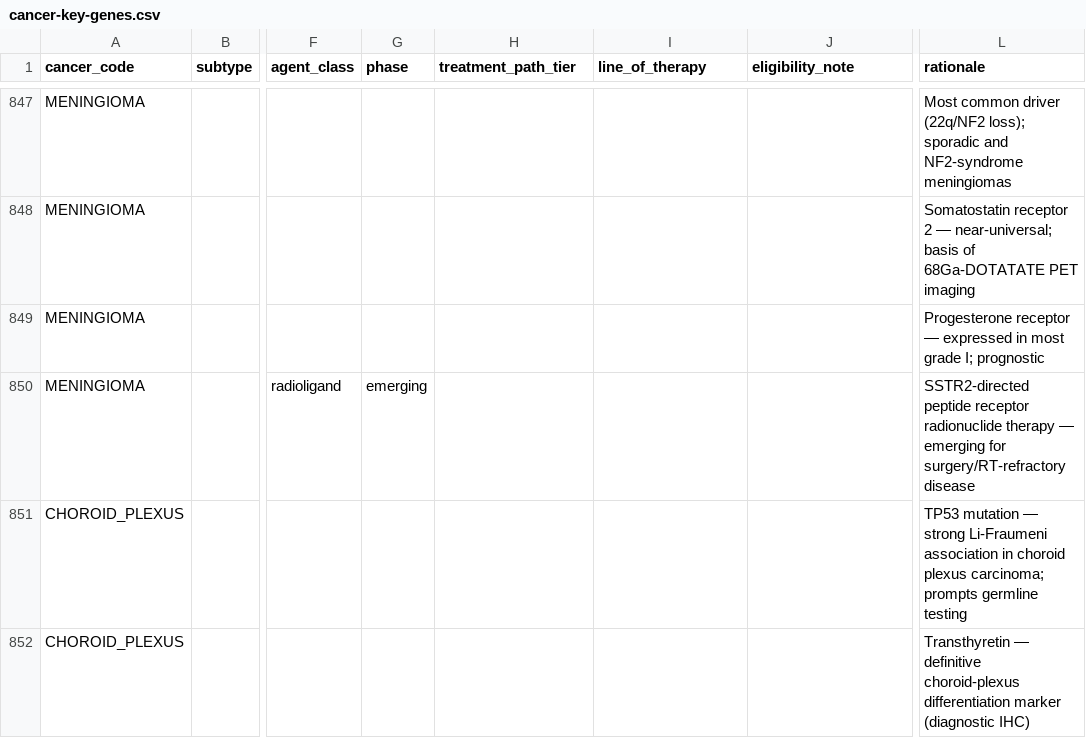
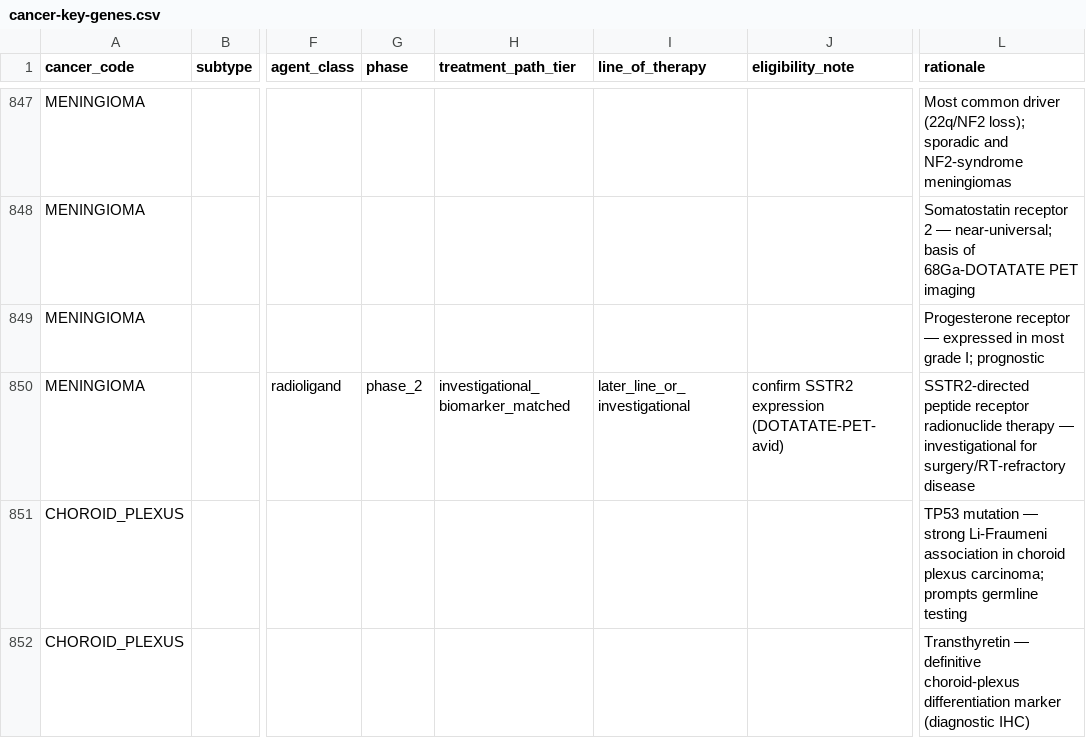
Before and after one commit to pirl-unc/pirlygenes, a CSV file: pirlygenes/data/cancer-key-genes.csv, drawn as a sheet; only a part is shown, gaps mark what is left out; the diff names each change by its address in the sheet, - before the commit and + after, or states it on an @@ line.

Commit message:
Fix #401: MENINGIOMA SSTR2 / 177Lu-DOTATATE row had empty treatment_path_tier
The only phase=emerging row in cancer-key-genes.csv carried an empty
treatment_path_tier (+ line_of_therapy + eligibility_note), breaking
trufflepig's phase<->tier and structured-tier cross-package contracts.

177Lu-DOTATATE PRRT for meningioma is in phase-2 trials and is selected by
SSTR2 expression (68Ga-DOTATATE PET avidity), so:
- phase: emerging -> phase_2 (emerging was a one-off value; phase_2 is the
  real trial stage and a recognized vocabulary term)
- treatment_path_tier: investigational_biomarker_matched
- line_of_therapy: later_line_or_investigational
- eligibility_note: confirm SSTR2 expression (DOTATATE-PET-avid)
matching the other investigational_biomarker_matched rows (GBC/CRANIO/ALCL).
Clears the trufflepig ('MENINGIOMA','SSTR2') quarantine.

```diff
--- a/pirlygenes/data/cancer-key-genes.csv
+++ b/pirlygenes/data/cancer-key-genes.csv
-G850 (phase): emerging
+G850 (phase): phase_2
-H850 (treatment_path_tier): (empty)
+H850 (treatment_path_tier): investigational_biomarker_matched
-I850 (line_of_therapy): (empty)
+I850 (line_of_therapy): later_line_or_investigational
-J850 (eligibility_note): (empty)
+J850 (eligibility_note): confirm SSTR2 expression (DOTATATE-PET-avid)
-L850 (rationale): …therapy — emerging for surgery/RT-refractory…
+L850 (rationale): …therapy — investigational for surgery/RT-refractory…
```
Also changed, not shown: 1 other file.
